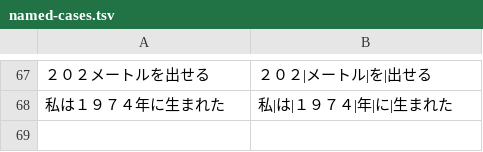
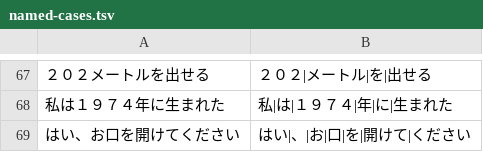
Before and after one commit to matthewmorrone/Kioku, a TSV file: scripts/segmentation-eval/data/named-cases.tsv, drawn as a sheet; only a part is shown, gaps mark what is left out.

```diff
--- a/scripts/segmentation-eval/data/named-cases.tsv
+++ b/scripts/segmentation-eval/data/named-cases.tsv
@@ -68 +68,2 @@
 私は１９７４年に生まれた	私|は|１９７４|年|に|生まれた
+はい、お口を開けてください	はい|、|お|口|を|開けて|ください
```
Also changed, not shown: 4 other files.
